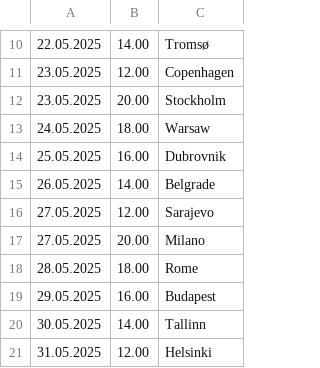
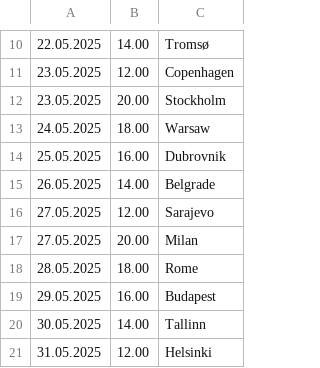
Before and after one commit to kayradinaryus/TURLAR, a CSV file: In Vino Veritas - Tango de la Muerté.csv, drawn as a sheet; only a part is shown, gaps mark what is left out.

Commit message:
Update In Vino Veritas - Tango de la Muerté.csv

```diff
--- a/In Vino Veritas - Tango de la Muerté.csv
+++ b/In Vino Veritas - Tango de la Muerté.csv
@@ -16,3 +16,3 @@
 27.05.2025,12.00,Sarajevo
-27.05.2025,20.00,Milano
+27.05.2025,20.00,Milan
 28.05.2025,18.00,Rome
```
